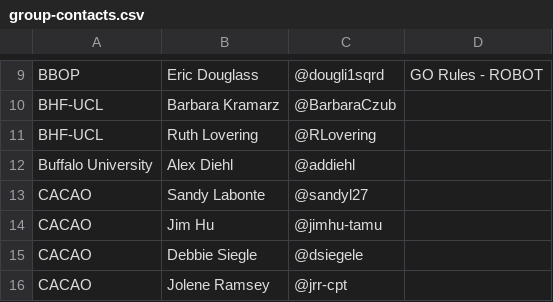
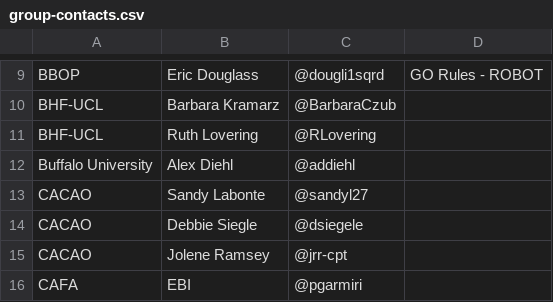
Before and after one commit to geneontology/go-site, a CSV file: metadata/group-contacts.csv, drawn as a sheet; only a part is shown, gaps mark what is left out; the shorter side is filled out with more unchanged rows; the diff names each change by its address in the sheet, - before the commit and + after, or states it on an @@ line.

Commit message:
Update group-contacts.csv

```diff
--- a/metadata/group-contacts.csv
+++ b/metadata/group-contacts.csv
-row 14: CACAO | Jim Hu | @jimhu-tamu
```
